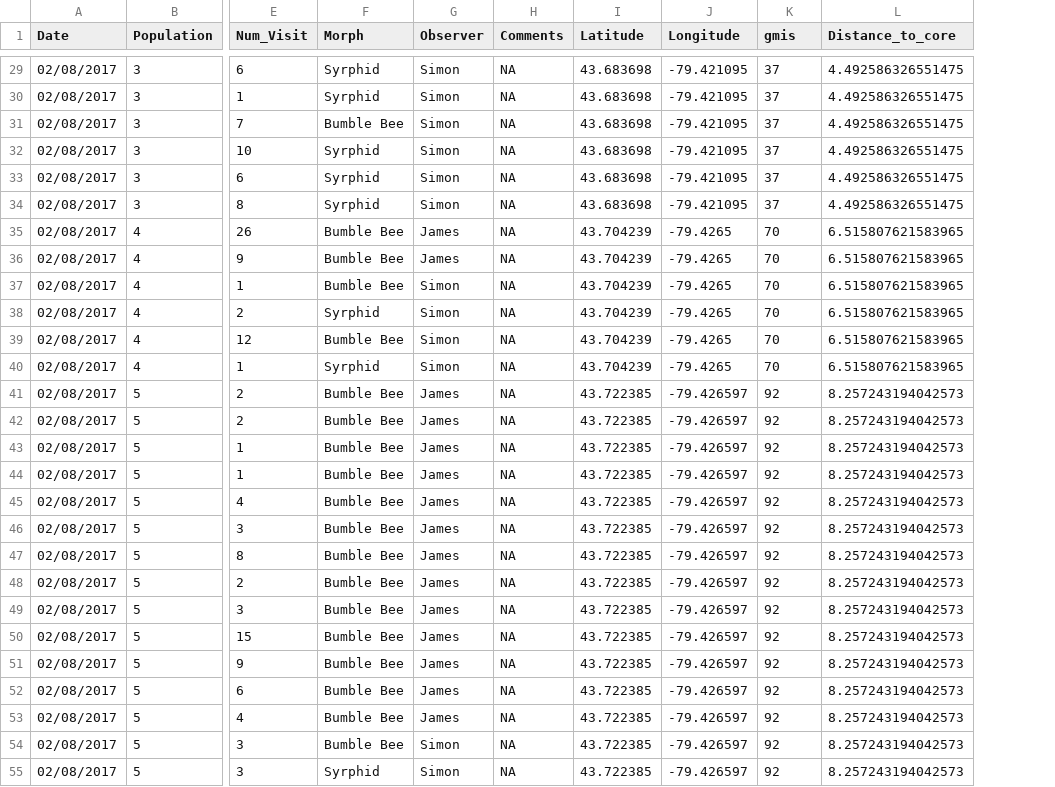
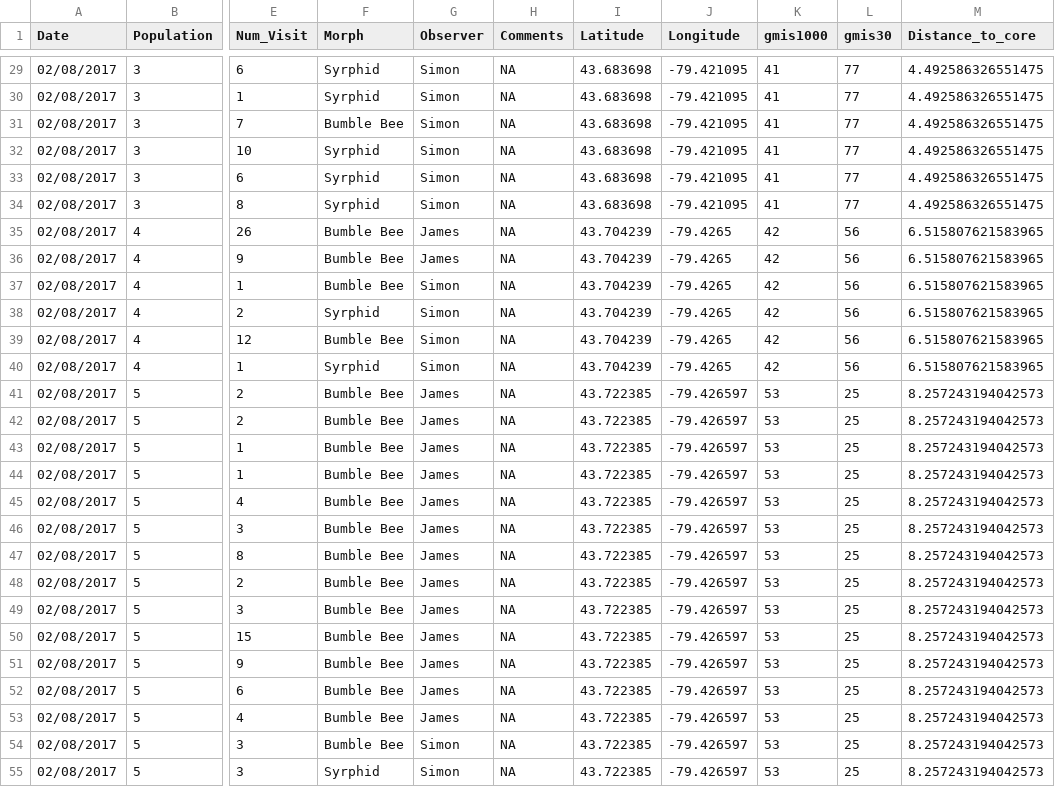
Before and after one commit to James-S-Santangelo/SIC, a CSV file: data-clean/pollinatorObservations.csv, drawn as a sheet; only a part is shown, gaps mark what is left out; addresses are those after the commit; the diff covers the shown part only; the diff names each change by its address in the sheet, - before the commit and + after, or states it on an @@ line.

```diff
--- a/data-clean/pollinatorObservations.csv
+++ b/data-clean/pollinatorObservations.csv
+column K (gmis1000), rows 29-55: 41 | 41 | 41 | 41 | 41 | 41 | 42 | 42 | 42 | 42 | 42 | 42 | 53 | 53 | 53 | 53 | 53 | 53 | 53 | 53 | 53 | 53 | 53 | 53 | 53 | 53 | 53
-L1: gmis
+L1: gmis30
-L29:L34 (gmis30): 37
+L29:L34 (gmis30): 77
-L35:L40 (gmis30): 70
+L35:L40 (gmis30): 56
-L41:L55 (gmis30): 92
+L41:L55 (gmis30): 25
```
Also changed, not shown: 122 edited cells elsewhere in this file, data-clean/flwrSeedRatio_fieldPlants.csv, data-clean/seedFlowerRatio_popMeans_fieldData.csv, 3 other files.
